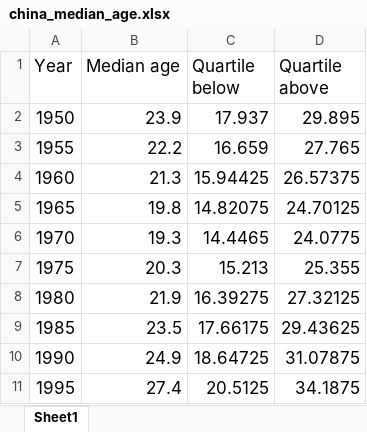
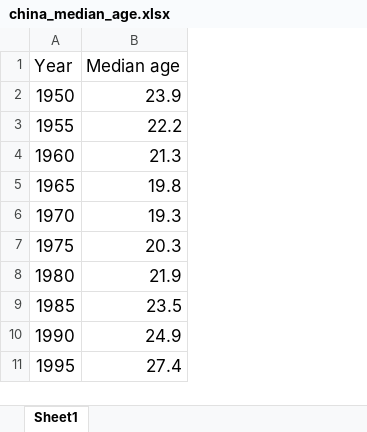
Before and after one commit to stiles/notebooks, an Excel workbook: china/data/raw/china_median_age.xlsx, sheet Sheet1, drawn as a sheet; only a part is shown; values as stored, in another font and other column widths than the file's, no borders; the diff names each change by its address in the sheet, - before the commit and + after, or states it on an @@ line.

```diff
--- a/china/data/raw/china_median_age.xlsx (sheet Sheet1)
+++ b/china/data/raw/china_median_age.xlsx (sheet Sheet1)
-column C (Quartile below), rows 2-11: 17.937 | 16.659 | 15.94425 | 14.82075 | 14.4465 | 15.213 | 16.39275 | 17.66175 | 18.64725 | 20.5125
-column D (Quartile above), rows 2-11: 29.895 | 27.765 | 26.57375 | 24.70125 | 24.0775 | 25.355 | 27.32125 | 29.43625 | 31.07875 | 34.1875
```
Also changed, not shown: 10 other files.
